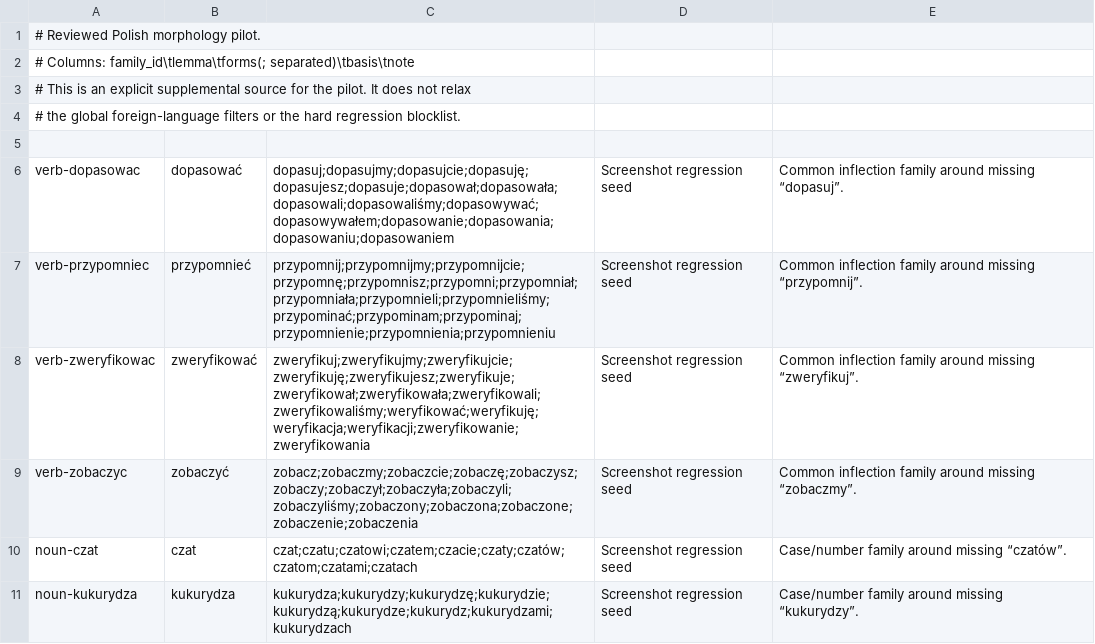
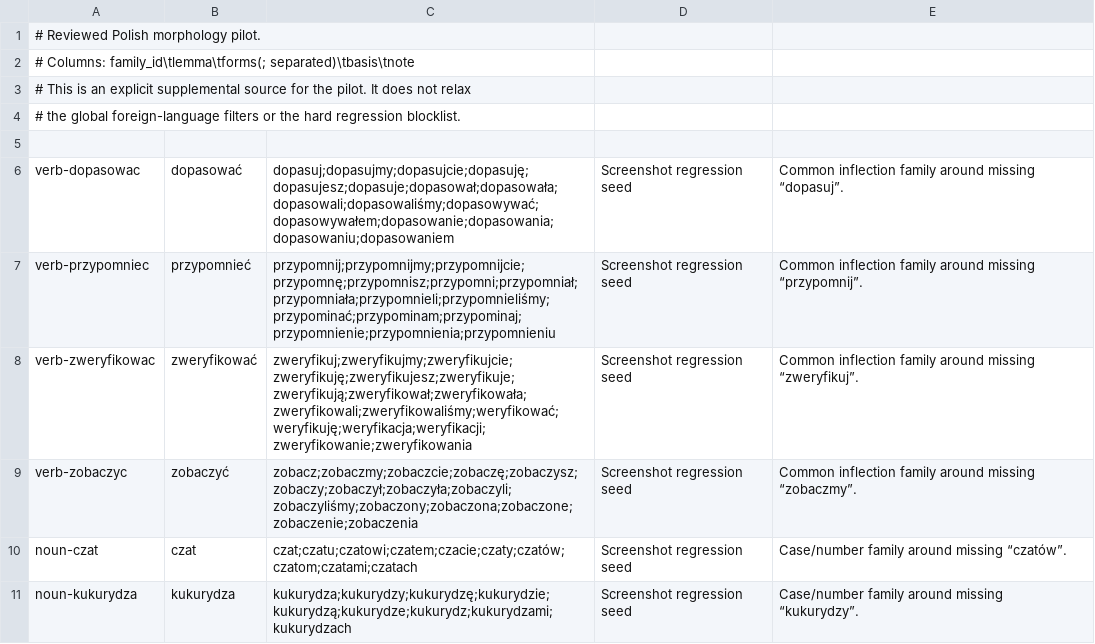
Before and after one commit to jakamilek/CleverKeys-langpack-pl, a TSV file: sources/staging/reviewed_morphology.tsv, drawn as a sheet.

Commit message:
Add observed missing form zweryfikują

```diff
--- a/sources/staging/reviewed_morphology.tsv
+++ b/sources/staging/reviewed_morphology.tsv
@@ -7,3 +7,3 @@ verb-dopasowac	dopasować	dopasuj;dopasujmy;dopasujcie;dopasuję;dopasujesz;dopa
 verb-przypomniec	przypomnieć	przypomnij;przypomnijmy;przypomnijcie;przypomnę;przypomnisz;przypomni;przypomniał;przypomniała;przypomnieli;przypomnieliśmy;przypominać;przypominam;przypominaj;przypomnienie;przypomnienia;przypomnieniu	Screenshot regression seed	Common inflection family around missing “przypomnij”.
-verb-zweryfikowac	zweryfikować	zweryfikuj;zweryfikujmy;zweryfikujcie;zweryfikuję;zweryfikujesz;zweryfikuje;zweryfikował;zweryfikowała;zweryfikowali;zweryfikowaliśmy;weryfikować;weryfikuję;weryfikacja;weryfikacji;zweryfikowanie;zweryfikowania	Screenshot regression seed	Common inflection family around missing “zweryfikuj”.
+verb-zweryfikowac	zweryfikować	zweryfikuj;zweryfikujmy;zweryfikujcie;zweryfikuję;zweryfikujesz;zweryfikuje;zweryfikują;zweryfikował;zweryfikowała;zweryfikowali;zweryfikowaliśmy;weryfikować;weryfikuję;weryfikacja;weryfikacji;zweryfikowanie;zweryfikowania	Screenshot regression seed	Common inflection family around missing “zweryfikuj”.
 verb-zobaczyc	zobaczyć	zobacz;zobaczmy;zobaczcie;zobaczę;zobaczysz;zobaczy;zobaczył;zobaczyła;zobaczyli;zobaczyliśmy;zobaczony;zobaczona;zobaczone;zobaczenie;zobaczenia	Screenshot regression seed	Common inflection family around missing “zobaczmy”.
```
